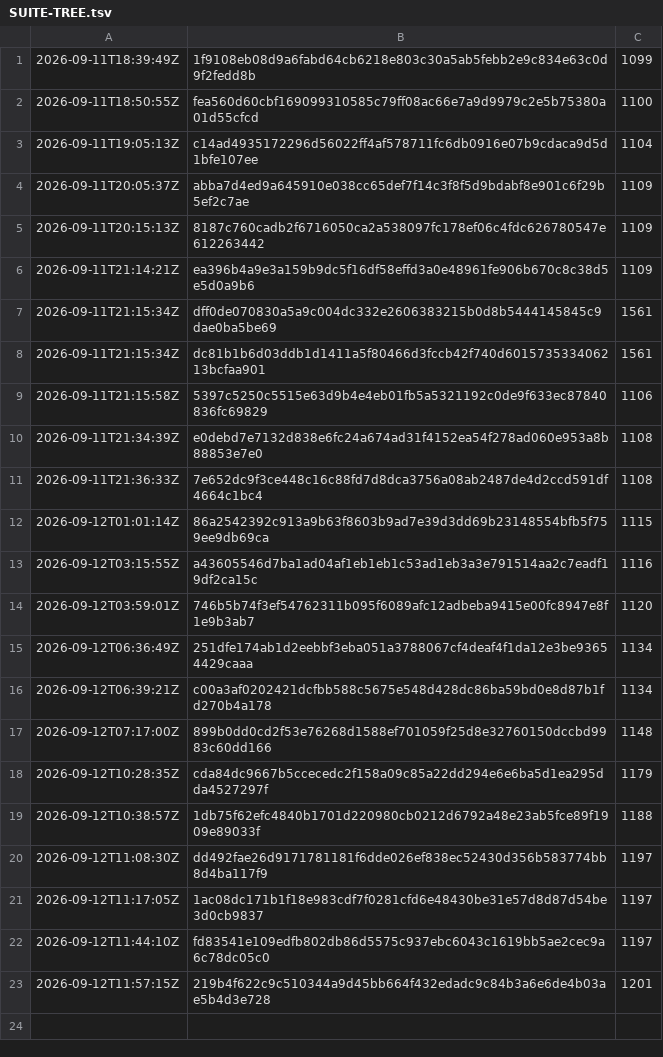
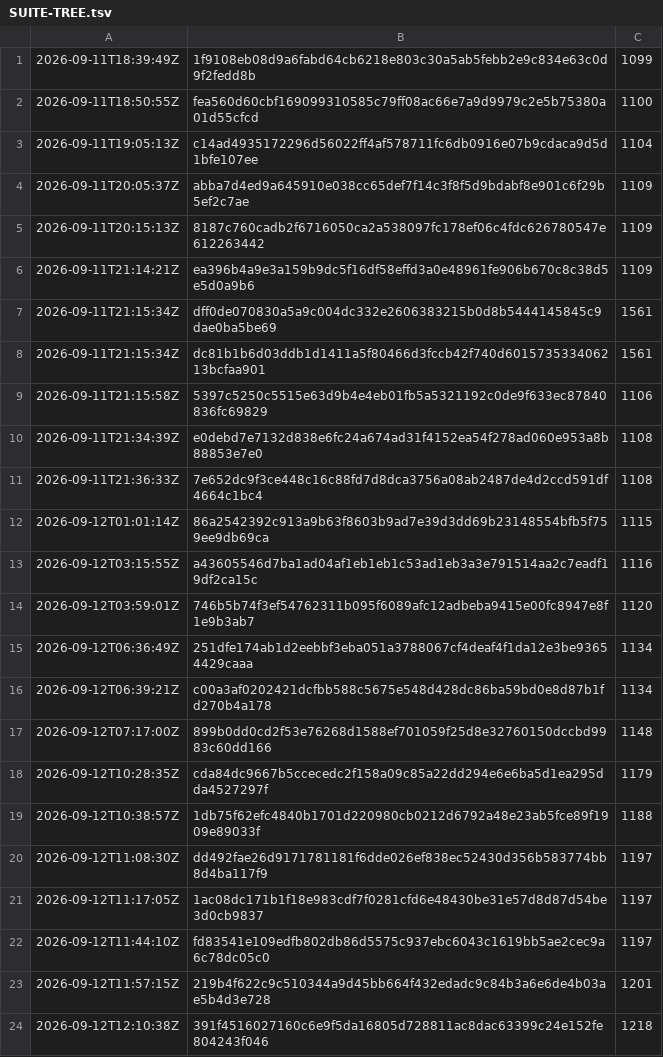
Before and after one commit to synarcai/genesis-corpus, a TSV file: reports/SUITE-TREE.tsv, drawn as a sheet; the diff names each change by its address in the sheet, - before the commit and + after, or states it on an @@ line.

```diff
--- a/reports/SUITE-TREE.tsv
+++ b/reports/SUITE-TREE.tsv
+row 24: 2026-09-12T12:10:38Z | 391f4516027160c6e9f5da16805d728811ac8dac63399c24e152fe804243f046 | 1218
```
Also changed, not shown: 1 other file.
